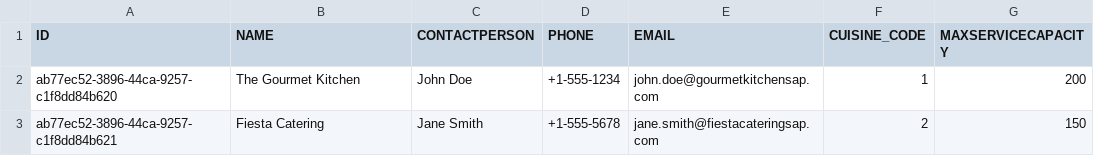
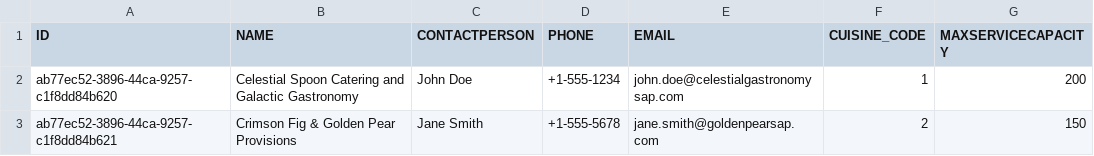
Before and after one commit to SAP-samples/partner-reference-application-extension, a CSV file: partner-reference-extension-catering/db/data/x_sap.samples.poetryslams.catering-x_Caterers.csv, drawn as a sheet.

Commit message:
Caterer app added to launchpad site in SAP Build Work Zone. (#3)

```diff
--- a/partner-reference-extension-catering/db/data/x_sap.samples.poetryslams.catering-x_Caterers.csv
+++ b/partner-reference-extension-catering/db/data/x_sap.samples.poetryslams.catering-x_Caterers.csv
@@ -1,3 +1,3 @@
 ID,NAME,CONTACTPERSON,PHONE,EMAIL,CUISINE_CODE,MAXSERVICECAPACITY
-ab77ec52-3896-44ca-9257-c1f8dd84b620,The Gourmet Kitchen,John Doe,+1-555-1234,john.doe@gourmetkitchensap.com,1,200
-ab77ec52-3896-44ca-9257-c1f8dd84b621,Fiesta Catering,Jane Smith,+1-555-5678,jane.smith@fiestacateringsap.com,2,150
+ab77ec52-3896-44ca-9257-c1f8dd84b620,Celestial Spoon Catering and Galactic Gastronomy,John Doe,+1-555-1234,john.doe@celestialgastronomysap.com,1,200
+ab77ec52-3896-44ca-9257-c1f8dd84b621,Crimson Fig & Golden Pear Provisions,Jane Smith,+1-555-5678,jane.smith@goldenpearsap.com,2,150
```
Also changed, not shown: 3 other files.
